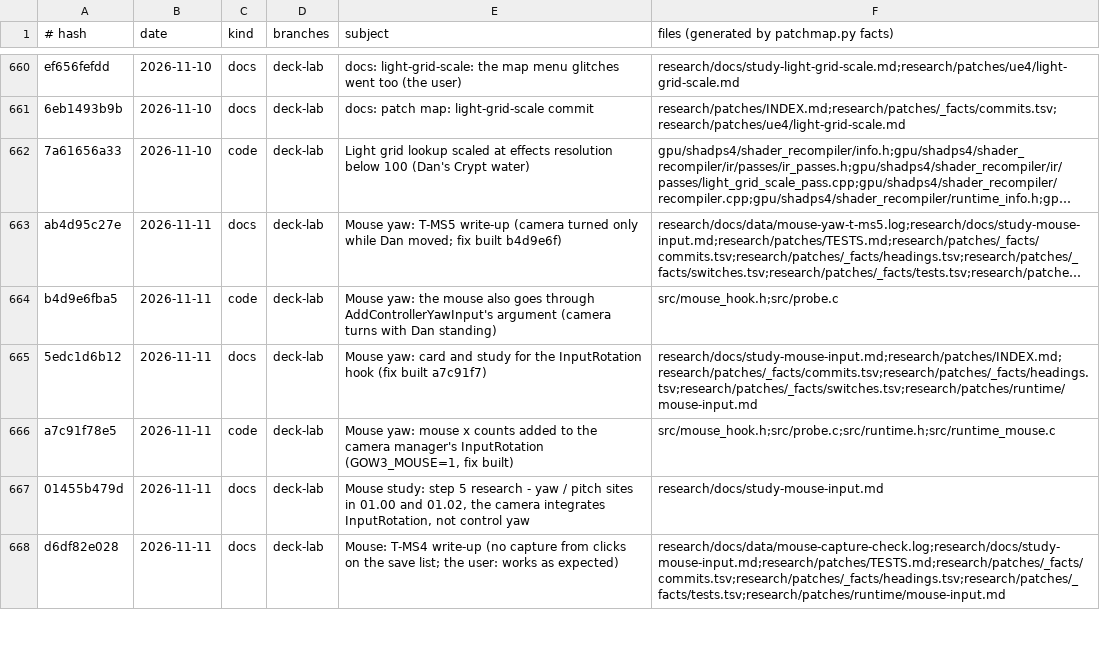
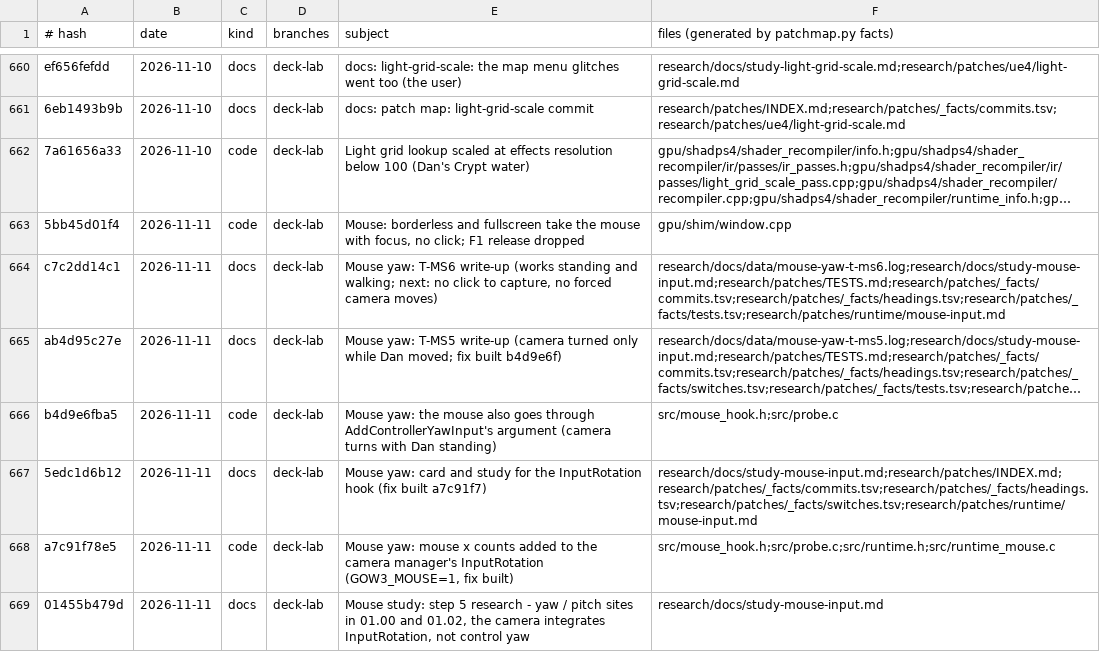
Before and after one commit to BevelTipDrip/medievil_2019_pc_port, a TSV file: research/patches/_facts/commits.tsv, drawn as a sheet; only a part is shown, gaps mark what is left out; the shorter side is filled out with more unchanged rows; long unchanged cells end in …; the diff names each change by its address in the sheet, - before the commit and + after, or states it on an @@ line.

```diff
--- a/research/patches/_facts/commits.tsv
+++ b/research/patches/_facts/commits.tsv
+row 663: 5bb45d01f4 | 2026-11-11 | code | deck-lab | Mouse: borderless and fullscreen take the mouse with focus, no click; F1 release dropped | gpu/shim/window.cpp
+row 664: c7c2dd14c1 | 2026-11-11 | docs | deck-lab | Mouse yaw: T-MS6 write-up (works standing and walking; next: no click to capture, no forced camera moves) | research/docs/data/mouse-yaw-t-ms6.log;research/docs/study-mouse-input.md;research/patches/TESTS.md;research/patches/_facts/commits.tsv;research/patches/_facts/headings.tsv;research/patches/_facts/tests.tsv;research/patches/runtime/mouse-input.md
```
Also changed, not shown: research/patches/_facts/headings.tsv, research/patches/_facts/tests.tsv, 3 other files.
